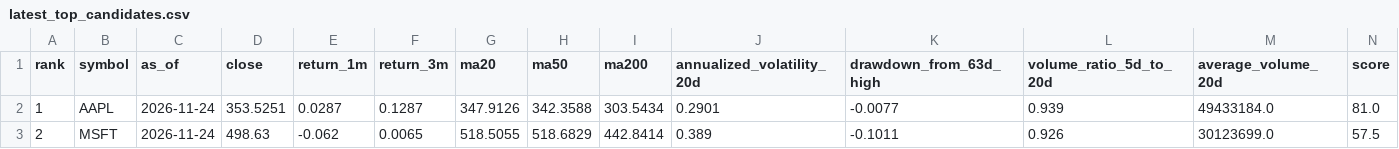
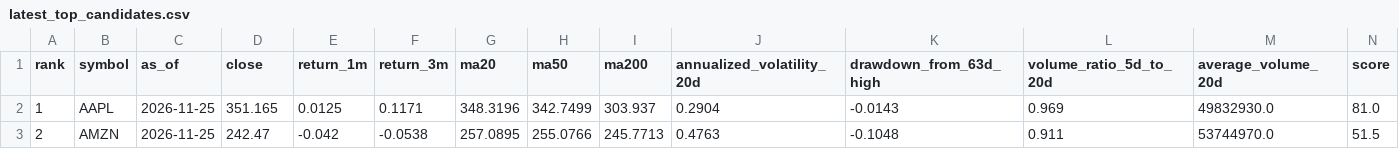
Before and after one commit to tetenofu/future-stock-radar, a CSV file: reports/latest_top_candidates.csv, drawn as a sheet; only a part is shown; the diff covers the shown part only; the diff names each change by its address in the sheet, - before the commit and + after, or states it on an @@ line.

```diff
--- a/reports/latest_top_candidates.csv
+++ b/reports/latest_top_candidates.csv
-C2:C3 (as_of): 2026-11-24
+C2:C3 (as_of): 2026-11-25
-D2 (close): 353.5251
+D2 (close): 351.165
-E2 (return_1m): 0.0287
+E2 (return_1m): 0.0125
-F2 (return_3m): 0.1287
+F2 (return_3m): 0.1171
-G2 (ma20): 347.9126
+G2 (ma20): 348.3196
-H2 (ma50): 342.3588
+H2 (ma50): 342.7499
-I2 (ma200): 303.5434
+I2 (ma200): 303.937
-J2 (annualized_volatility_20d): 0.2901
+J2 (annualized_volatility_20d): 0.2904
-K2 (drawdown_from_63d_high): -0.0077
+K2 (drawdown_from_63d_high): -0.0143
-L2 (volume_ratio_5d_to_20d): 0.939
+L2 (volume_ratio_5d_to_20d): 0.969
-M2 (average_volume_20d): 49433184.0
+M2 (average_volume_20d): 49832930.0
-B3 (symbol): MSFT
+B3 (symbol): AMZN
-D3 (close): 498.63
+D3 (close): 242.47
-E3 (return_1m): -0.062
+E3 (return_1m): -0.042
-F3 (return_3m): 0.0065
+F3 (return_3m): -0.0538
-G3 (ma20): 518.5055
+G3 (ma20): 257.0895
-H3 (ma50): 518.6829
+H3 (ma50): 255.0766
-I3 (ma200): 442.8414
+I3 (ma200): 245.7713
-J3 (annualized_volatility_20d): 0.389
+J3 (annualized_volatility_20d): 0.4763
-K3 (drawdown_from_63d_high): -0.1011
+K3 (drawdown_from_63d_high): -0.1048
-L3 (volume_ratio_5d_to_20d): 0.926
+L3 (volume_ratio_5d_to_20d): 0.911
-M3 (average_volume_20d): 30123699.0
+M3 (average_volume_20d): 53744970.0
-N3 (score): 57.5
+N3 (score): 51.5
```
Also changed, not shown: 119 edited cells elsewhere in this file, data/latest_watchlist.csv, data/prediction_history.csv, 6 other files.
